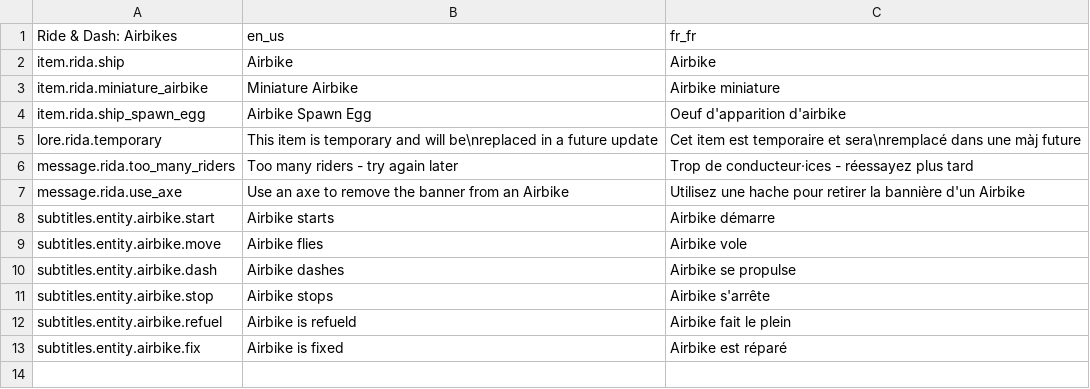
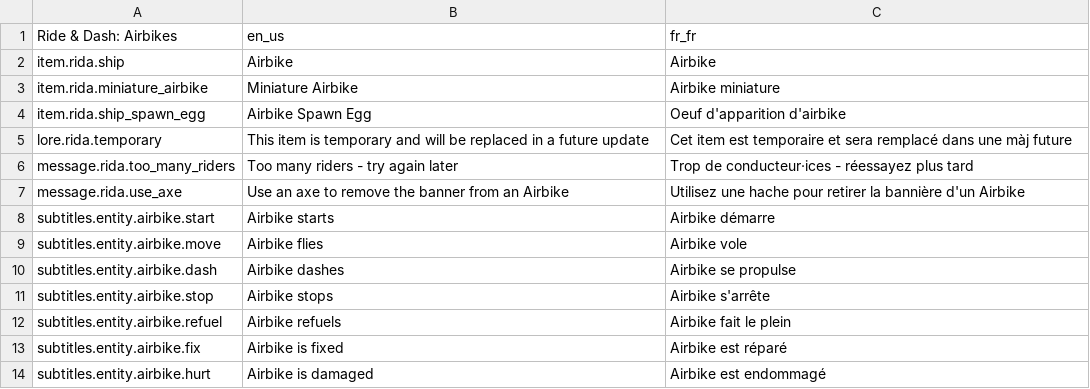
Before and after one commit to Geegaz-Datapacks/RideDash, a CSV file: translations.csv, drawn as a sheet.

```diff
--- a/translations.csv
+++ b/translations.csv
@@ -4,3 +4,3 @@ item.rida.miniature_airbike,Miniature Airbike,Airbike miniature
 item.rida.ship_spawn_egg,Airbike Spawn Egg,Oeuf d'apparition d'airbike
-lore.rida.temporary,This item is temporary and will be\nreplaced in a future update,Cet item est temporaire et sera\nremplacé dans une màj future
+lore.rida.temporary,This item is temporary and will be replaced in a future update,Cet item est temporaire et sera remplacé dans une màj future
 message.rida.too_many_riders,Too many riders - try again later,Trop de conducteur·ices - réessayez plus tard
@@ -11,3 +11,4 @@ subtitles.entity.airbike.dash,Airbike dashes,Airbike se propulse
 subtitles.entity.airbike.stop,Airbike stops,Airbike s'arrête
-subtitles.entity.airbike.refuel,Airbike is refueld,Airbike fait le plein
+subtitles.entity.airbike.refuel,Airbike refuels,Airbike fait le plein
 subtitles.entity.airbike.fix,Airbike is fixed,Airbike est réparé
+subtitles.entity.airbike.hurt,Airbike is damaged,Airbike est endommagé
```
Also changed, not shown: 21 other files.
